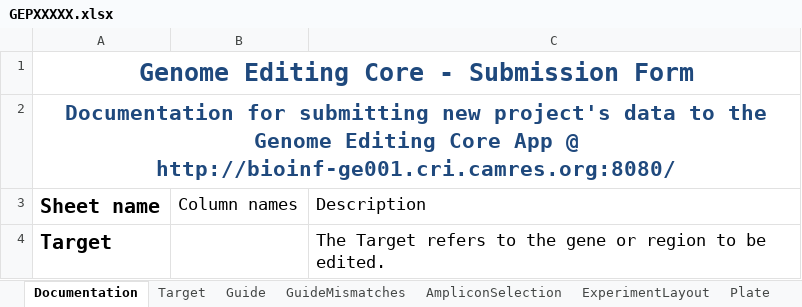
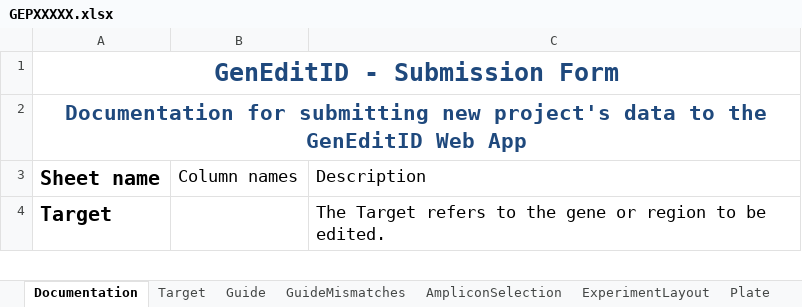
Before and after one commit to alanwilter/GenEditID, an Excel workbook: data/templates/GEPXXXXX.xlsx, sheet Documentation, drawn as a sheet; only a part is shown; values as stored, in another font and other column widths than the file's, no borders; table styles not drawn; the diff names each change by its address in the sheet, - before the commit and + after, or states it on an @@ line.

```diff
--- a/data/templates/GEPXXXXX.xlsx (sheet Documentation)
+++ b/data/templates/GEPXXXXX.xlsx (sheet Documentation)
-A1: Genome Editing Core - Submission Form
+A1: GenEditID - Submission Form
-A2: …to the Genome Editing Core App @ http://bioinf-ge001.cri.camres.org:8080/
+A2: …to the GenEditID Web App
```
Also changed, not shown: 2 other files.
